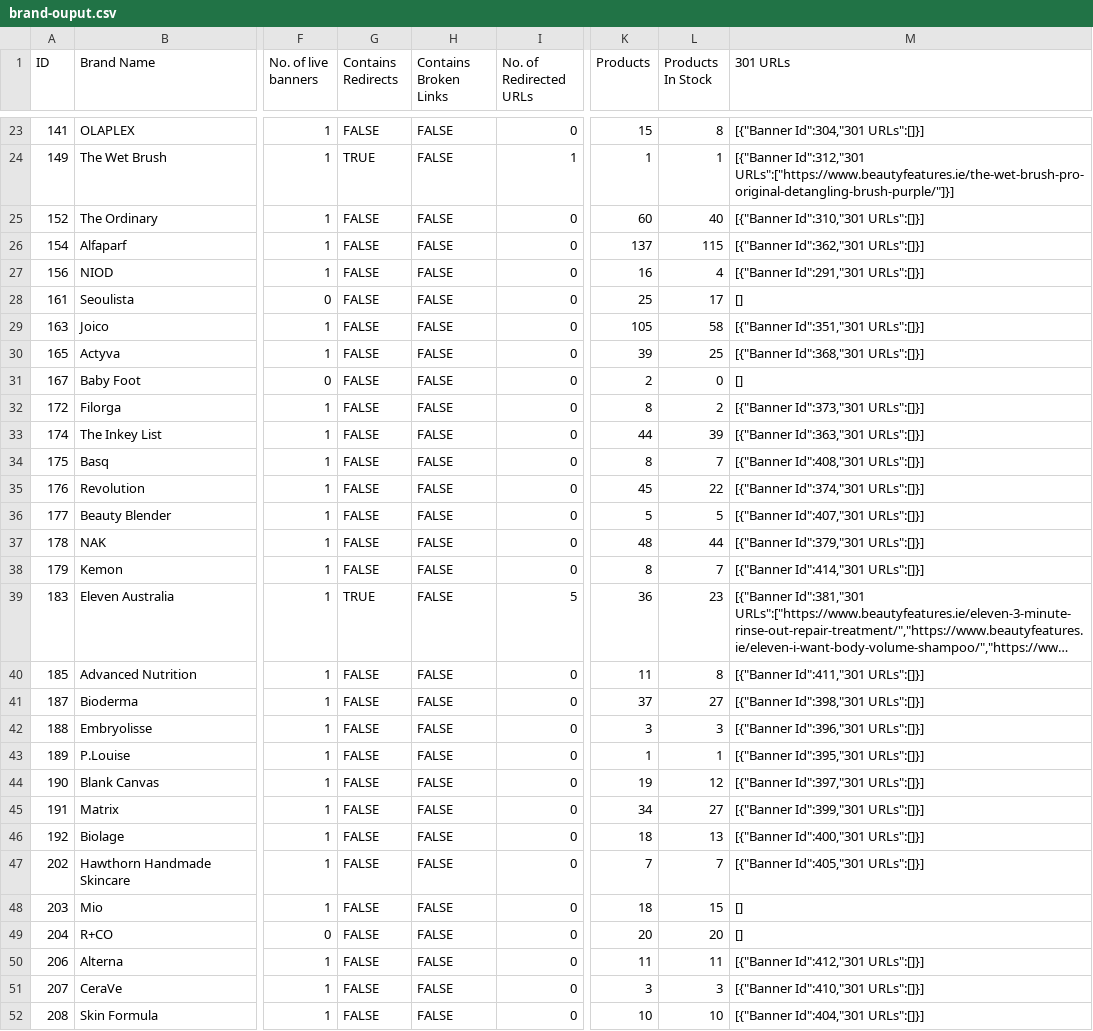
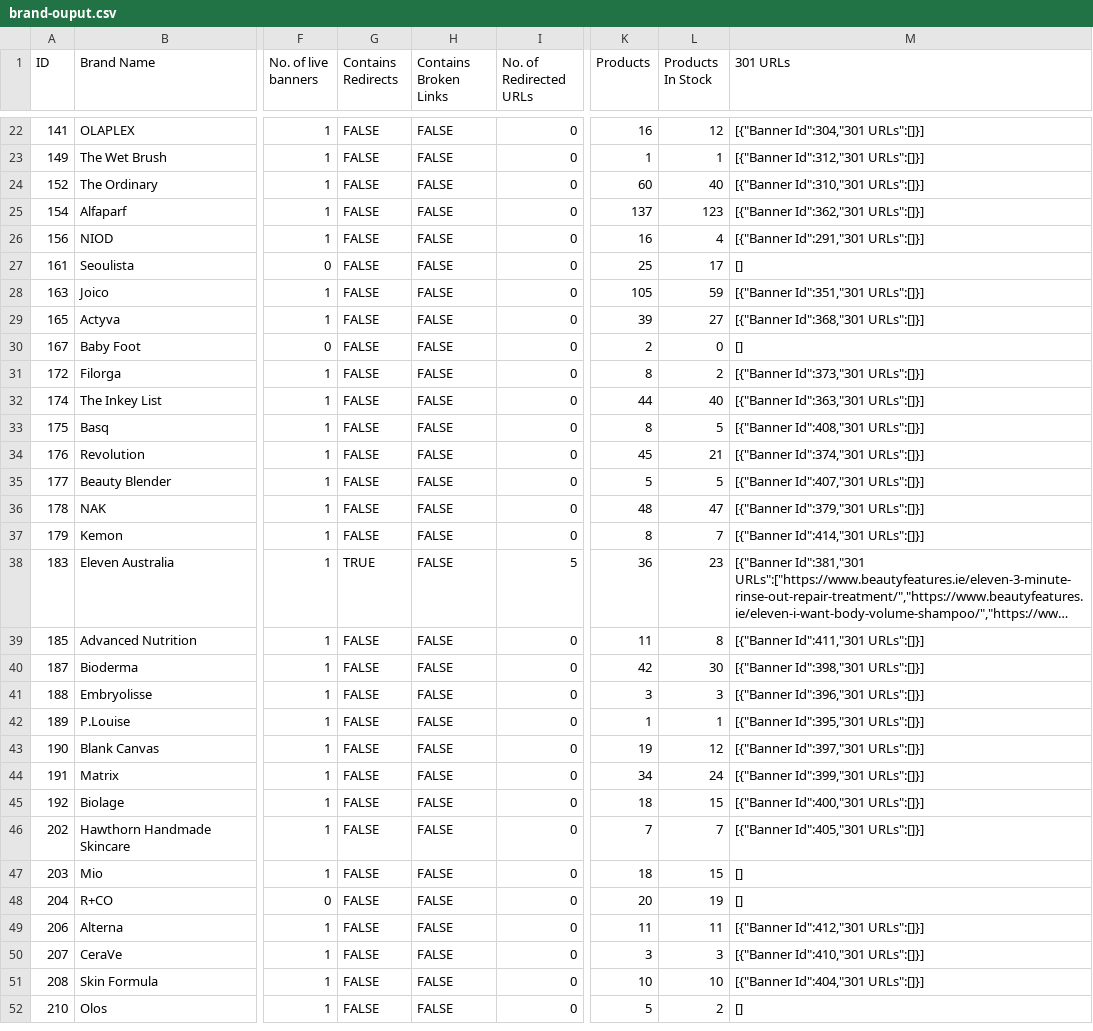
Before and after one commit to seanomeara96/store-api-v1, a CSV file: exports/brand-ouput.csv, drawn as a sheet; only a part is shown, gaps mark what is left out; the shorter side is filled out with more unchanged rows; long unchanged cells end in …; addresses are those after the commit; the diff covers the shown part only; the diff names each change by its address in the sheet, - before the commit and + after, or states it on an @@ line.

Commit message:
updated function to check banner content

```diff
--- a/exports/brand-ouput.csv
+++ b/exports/brand-ouput.csv
-K22 (Products): 15
+K22 (Products): 16
-L22 (Products In Stock): 8
+L22 (Products In Stock): 12
-G23 (Contains Redirects): TRUE
+G23 (Contains Redirects): FALSE
-I23 (No. of Redirected URLs): 1
+I23 (No. of Redirected URLs): 0
-M23 (301 URLs): [{"Banner Id":312,"301 URLs":["https://www.beautyfeatures.ie/the-wet-brush-pro-original-detangling-brush-purple/"]}]
+M23 (301 URLs): [{"Banner Id":312,"301 URLs":[]}]
-L25 (Products In Stock): 115
+L25 (Products In Stock): 123
-L28 (Products In Stock): 58
+L28 (Products In Stock): 59
-L29 (Products In Stock): 25
+L29 (Products In Stock): 27
-L32 (Products In Stock): 39
+L32 (Products In Stock): 40
-L33 (Products In Stock): 7
+L33 (Products In Stock): 5
-L34 (Products In Stock): 22
+L34 (Products In Stock): 21
-L36 (Products In Stock): 44
+L36 (Products In Stock): 47
-K40 (Products): 37
+K40 (Products): 42
-L40 (Products In Stock): 27
+L40 (Products In Stock): 30
-L44 (Products In Stock): 27
+L44 (Products In Stock): 24
-L45 (Products In Stock): 13
+L45 (Products In Stock): 15
-L48 (Products In Stock): 20
+L48 (Products In Stock): 19
```
Also changed, not shown: 1 added row, 1 removed row and 54 edited cells elsewhere in this file, 1 other file.
